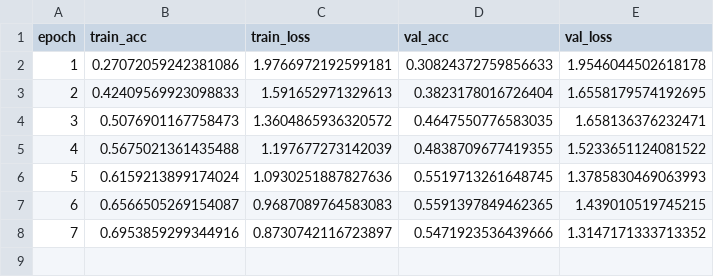
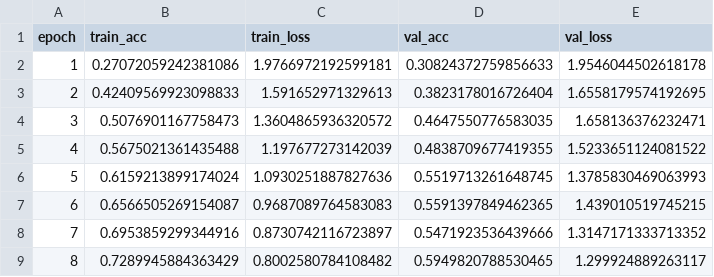
Before and after one commit to QuAleAcEna/us8k-project, a CSV file: runs/rnn_iter1_fold1_20251123-121547/history.csv, drawn as a sheet; the diff names each change by its address in the sheet, - before the commit and + after, or states it on an @@ line.

```diff
--- a/runs/rnn_iter1_fold1_20251123-121547/history.csv
+++ b/runs/rnn_iter1_fold1_20251123-121547/history.csv
+row 9: 8 | 0.7289945884363429 | 0.8002580784108482 | 0.5949820788530465 | 1.299924889263117
```
Also changed, not shown: 1 other file.
